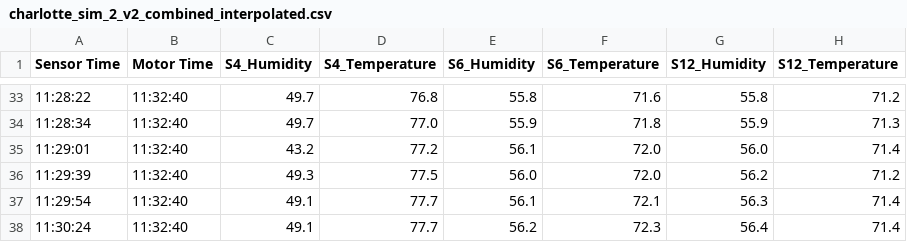
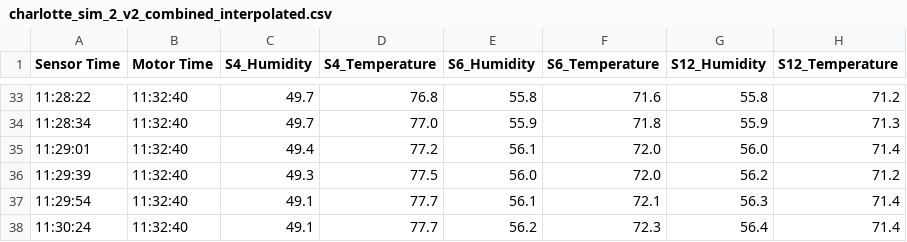
Before and after one commit to nia-00/UCF_REU_SmartHome_2021, a CSV file: Data/Simulation_Data/Interpolated_Combined/Charlotte/charlotte_sim_2_v2_combined_interpolated.csv, drawn as a sheet; only a part is shown, gaps mark what is left out; the diff names each change by its address in the sheet, - before the commit and + after, or states it on an @@ line.

Commit message:
Update charlotte_sim_2_v2_combined_interpolated.csv

```diff
--- a/Data/Simulation_Data/Interpolated_Combined/Charlotte/charlotte_sim_2_v2_combined_interpolated.csv
+++ b/Data/Simulation_Data/Interpolated_Combined/Charlotte/charlotte_sim_2_v2_combined_interpolated.csv
-C35 (S4_Humidity): 43.2
+C35 (S4_Humidity): 49.4
```
